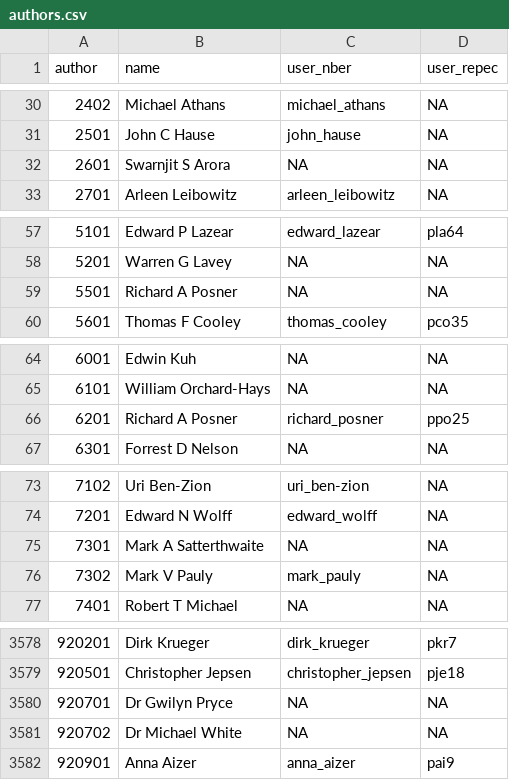
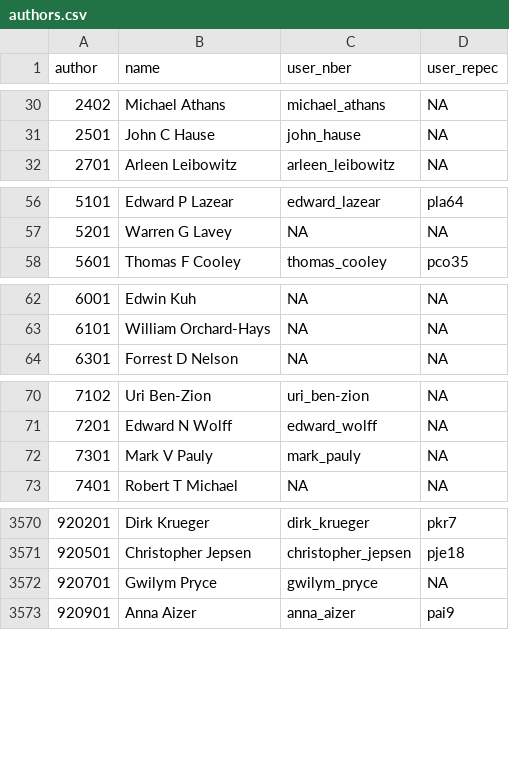
Before and after one commit to bldavies/nberwp, a CSV file: data-raw/authors.csv, drawn as a sheet; only a part is shown, gaps mark what is left out; the diff covers the shown part only.

```diff
--- a/data-raw/authors.csv
+++ b/data-raw/authors.csv
@@ -31,3 +31,2 @@ author,name,user_nber,user_repec
 2501,John C Hause,john_hause,NA
-2601,Swarnjit S Arora,NA,NA
 2701,Arleen Leibowitz,arleen_leibowitz,NA
@@ -58,3 +57,2 @@ author,name,user_nber,user_repec
 5201,Warren G Lavey,NA,NA
-5501,Richard A Posner,NA,NA
 5601,Thomas F Cooley,thomas_cooley,pco35
@@ -65,3 +63,2 @@ author,name,user_nber,user_repec
 6101,William Orchard-Hays,NA,NA
-6201,Richard A Posner,richard_posner,ppo25
 6301,Forrest D Nelson,NA,NA
@@ -74,4 +71,3 @@ author,name,user_nber,user_repec
 7201,Edward N Wolff,edward_wolff,NA
-7301,Mark A Satterthwaite,NA,NA
-7302,Mark V Pauly,mark_pauly,NA
+7301,Mark V Pauly,mark_pauly,NA
 7401,Robert T Michael,NA,NA
@@ -3579,4 +3571,3 @@ author,name,user_nber,user_repec
 920501,Christopher Jepsen,christopher_jepsen,pje18
-920701,Dr Gwilyn Pryce,NA,NA
-920702,Dr Michael White,NA,NA
+920701,Gwilym Pryce,gwilym_pryce,NA
 920901,Anna Aizer,anna_aizer,pai9
```
Also changed, not shown: 17 removed rows and 20 edited cells elsewhere in this file, data-raw/paper_authors.csv, 3 other files.
